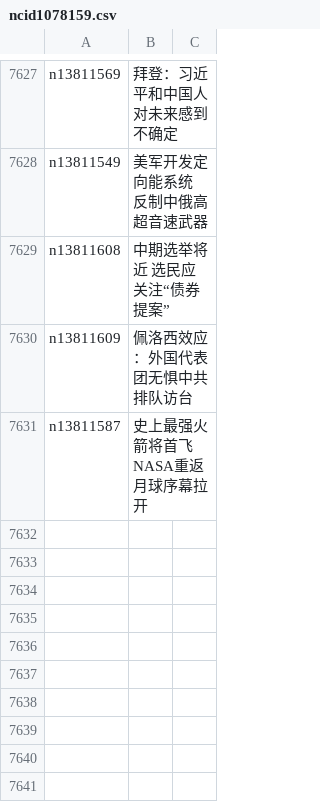
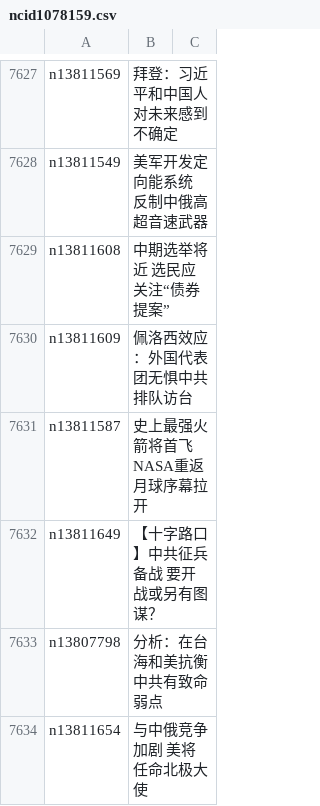
Before and after one commit to easy2view/epoch-news, a CSV file: indexes/ncid1078159.csv, drawn as a sheet; only a part is shown, gaps mark what is left out; the diff names each change by its address in the sheet, - before the commit and + after, or states it on an @@ line.

```diff
--- a/indexes/ncid1078159.csv
+++ b/indexes/ncid1078159.csv
+row 7632: n13811649 | 【十字路口】中共征兵备战 要开战或另有图谋？
+row 7633: n13807798 | 分析：在台海和美抗衡 中共有致命弱点
+row 7634: n13811654 | 与中俄竞争加剧 美将任命北极大使
```
Also changed, not shown: indexes/ncid1349361.csv, indexes/ncid277.csv, 34 other files.
